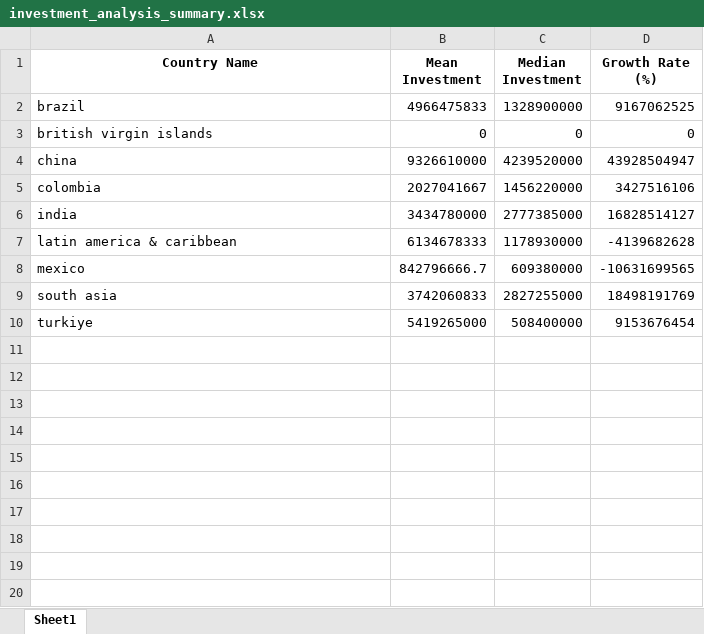
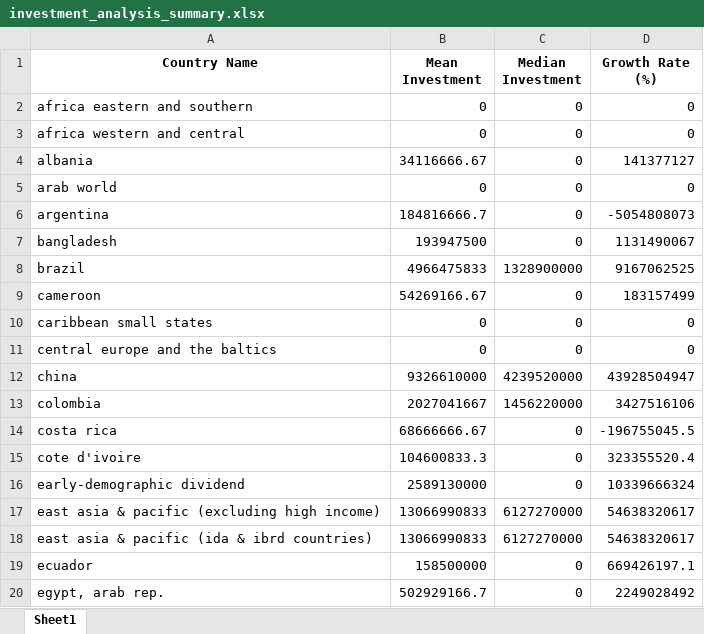
Before and after one commit to Nasir-Hussain-Datascientist/Traffic-Rules-and-Infrastructure-in-Various-Countries-and-Their-Impact-on-Traffic-Accidents, an Excel workbook: New folder/investment_analysis_summary.xlsx, sheet Sheet1, drawn as a sheet; only a part is shown; the shorter side is filled out with more unchanged rows; values as stored, in another font and other column widths than the file's, no borders; addresses are those after the commit; the diff covers the shown part only; the diff names each change by its address in the sheet, - before the commit and + after, or states it on an @@ line.

```diff
--- a/New folder/investment_analysis_summary.xlsx (sheet Sheet1)
+++ b/New folder/investment_analysis_summary.xlsx (sheet Sheet1)
+row 2: africa eastern and southern | 0 | 0 | 0
+row 3: africa western and central | 0 | 0 | 0
+row 4: albania | 34116666.67 | 0 | 141377127
+row 5: arab world | 0 | 0 | 0
+row 6: argentina | 184816666.7 | 0 | -5054808073
+row 7: bangladesh | 193947500 | 0 | 1131490067
+row 9: cameroon | 54269166.67 | 0 | 183157499
-A10 (Country Name): british virgin islands
+A10 (Country Name): caribbean small states
+row 11: central europe and the baltics | 0 | 0 | 0
+row 14: costa rica | 68666666.67 | 0 | -196755045.5
+row 15: cote d'ivoire | 104600833.3 | 0 | 323355520.4
+row 16: early-demographic dividend | 2589130000 | 0 | 10339666324
+row 17: east asia & pacific (excluding high income) | 13066990833 | 6127270000 | 54638320617
+row 18: east asia & pacific (ida & ibrd countries) | 13066990833 | 6127270000 | 54638320617
+row 19: ecuador | 158500000 | 0 | 669426197.1
+row 20: egypt, arab rep. | 502929166.7 | 0 | 2249028492
```
Also changed, not shown: 54 added rows elsewhere in this sheet, New folder/average_mortality_rates.xlsx, New folder/fSPI.xlsx, 33 other files.
